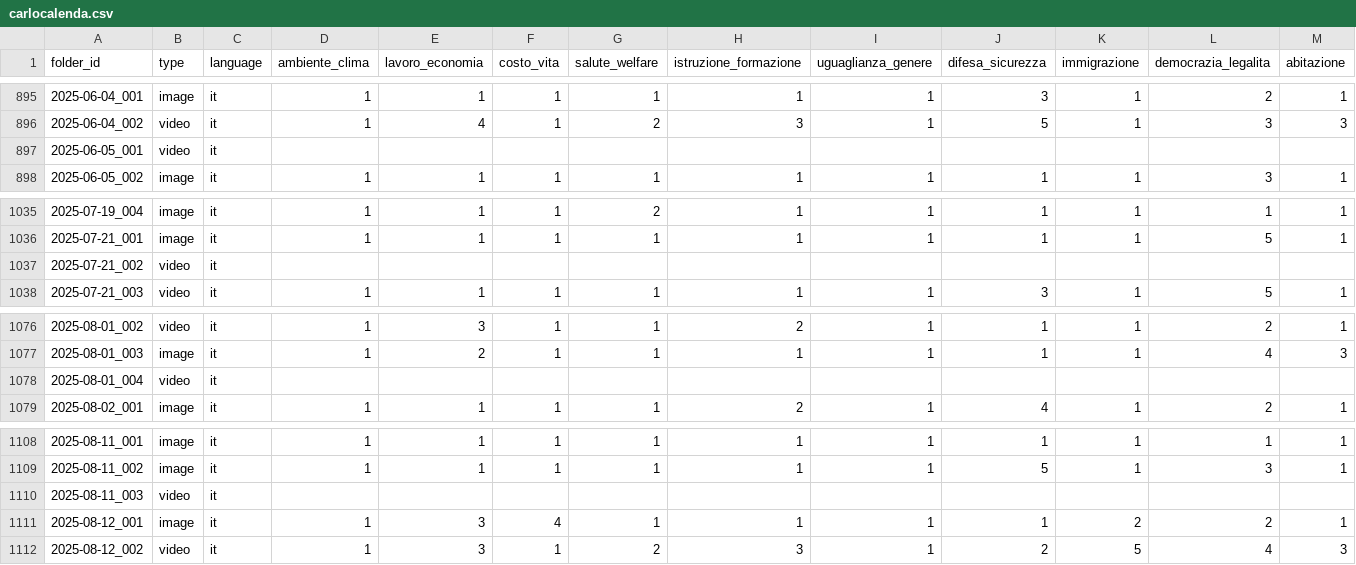
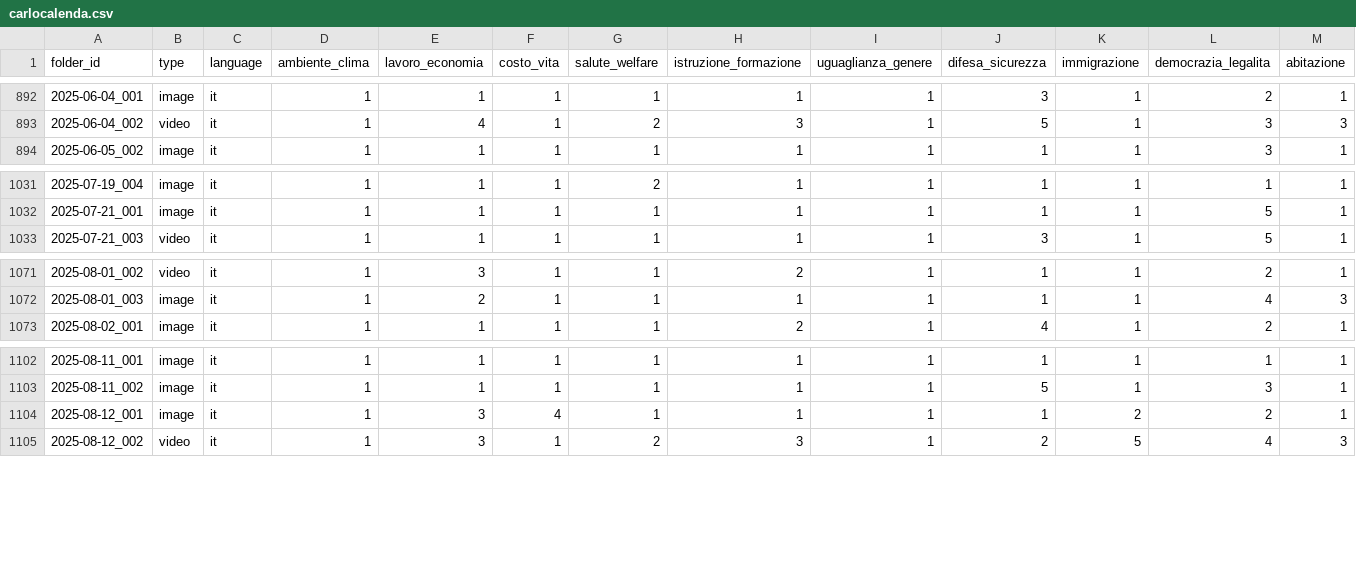
Before and after one commit to Murkrow02/su.data, a CSV file: data/scores/carlocalenda.csv, drawn as a sheet; only a part is shown, gaps mark what is left out; rows hold the shown columns only; the diff covers the shown part only; the diff names each change by its address in the sheet, - before the commit and + after, or states it on an @@ line.

```diff
--- a/data/scores/carlocalenda.csv
+++ b/data/scores/carlocalenda.csv
-row 897: 2025-06-05_001 | video | it
-row 1037: 2025-07-21_002 | video | it
-row 1078: 2025-08-01_004 | video | it
-row 1110: 2025-08-11_003 | video | it
```
Also changed, not shown: 15 removed rows elsewhere in this file, 1 other file.
